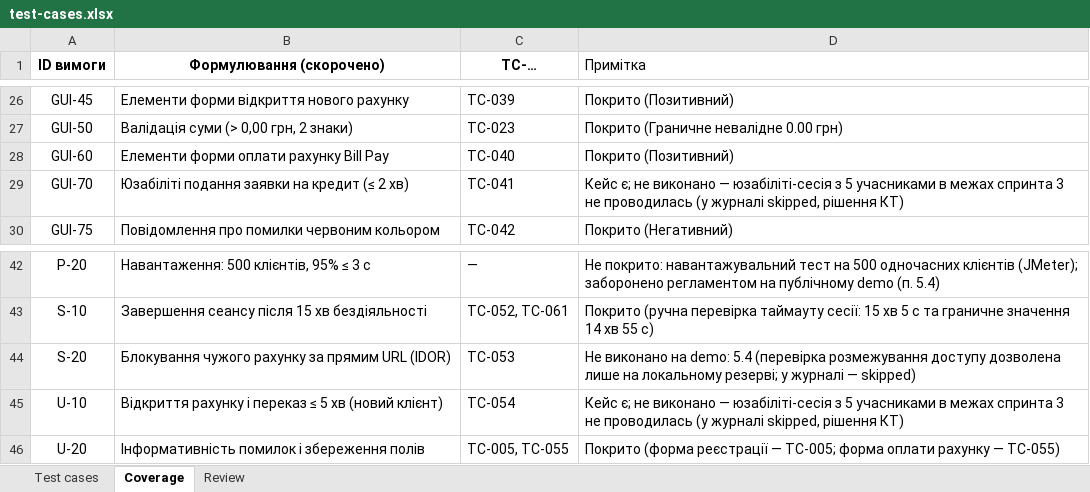
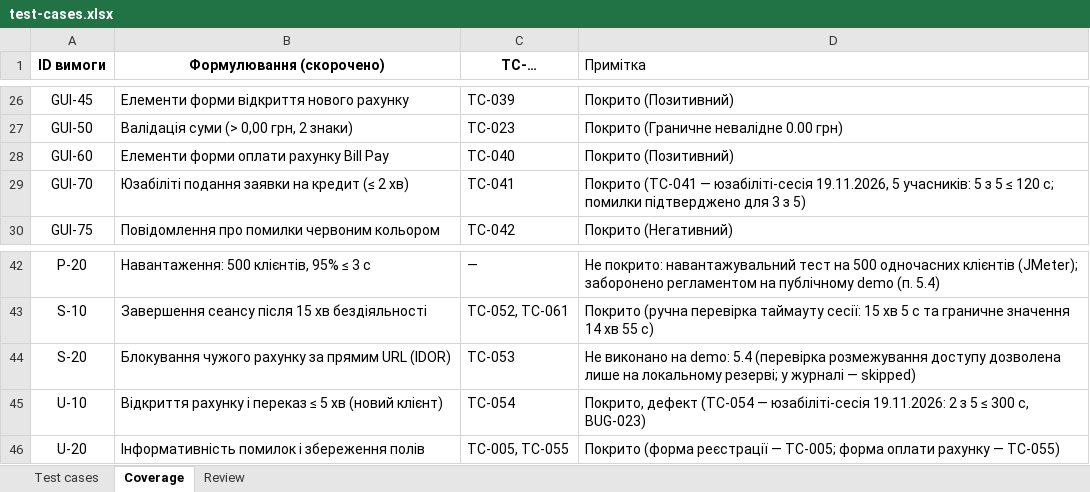
Before and after one commit to DenisKurko/tzyapz, an Excel workbook: docs/sprint3/test-cases.xlsx, sheet Coverage, drawn as a sheet; only a part is shown, gaps mark what is left out; values as stored, in another font and other column widths than the file's, no borders; table styles not drawn; the diff names each change by its address in the sheet, - before the commit and + after, or states it on an @@ line.

```diff
--- a/docs/sprint3/test-cases.xlsx (sheet Coverage)
+++ b/docs/sprint3/test-cases.xlsx (sheet Coverage)
-D29 (Примітка): Кейс є; не виконано — юзабіліті-сесія з 5 учасниками в межах спринта 3 не проводилась (у журналі skipped, рішення КТ)
+D29 (Примітка): Покрито (TC-041 — юзабіліті-сесія 19.11.2026, 5 учасників: 5 з 5 ≤ 120 с; помилки підтверджено для 3 з 5)
-D45 (Примітка): Кейс є; не виконано — юзабіліті-сесія з 5 учасниками в межах спринта 3 не проводилась (у журналі skipped, рішення КТ)
+D45 (Примітка): Покрито, дефект (TC-054 — юзабіліті-сесія 19.11.2026: 2 з 5 ≤ 300 с, BUG-023)
```
Also changed, not shown: sheet Test cases, sheet Review, docs/sprint3/execution-log.xlsx, 11 other files.
